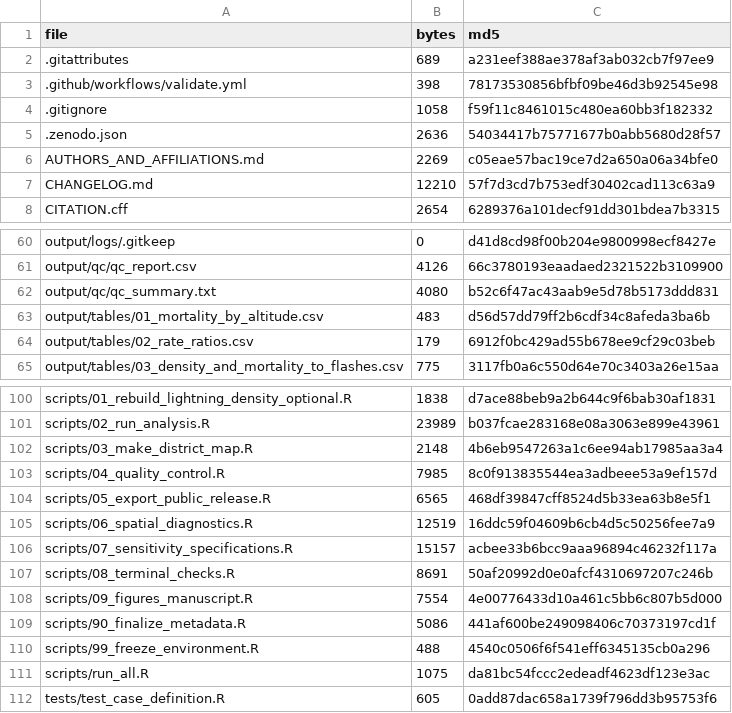
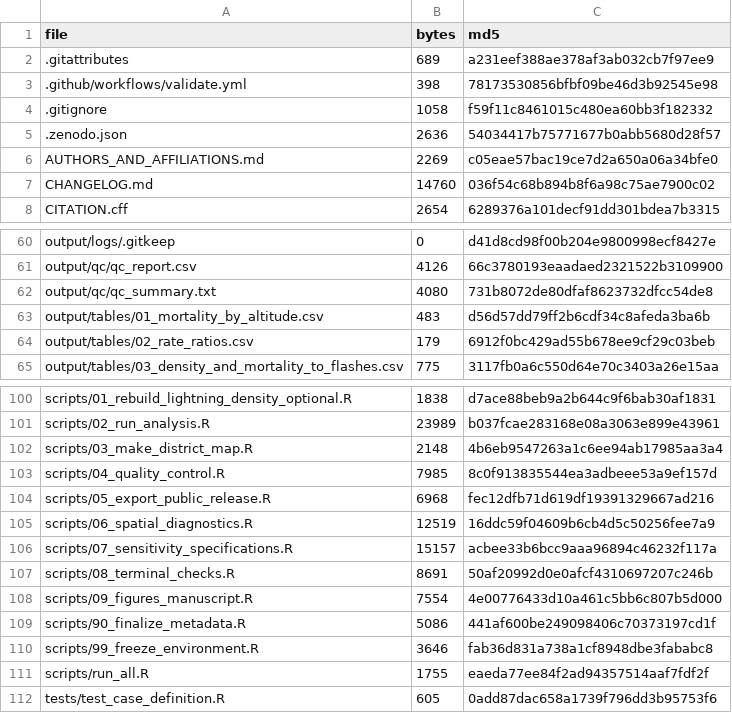
Before and after one commit to hygomez/lightning-mortality-peru, a CSV file: repository_manifest.csv, drawn as a sheet; only a part is shown, gaps mark what is left out.

Commit message:
Exercise every script from run_all.R, and seal the real dependency set
REP-017. The repository has 19 executable files and run_all.R ran 11 of them.
Every serious defect found while preparing this release was in code that
run_all.R did not reach, or on a path that was never taken: the public export
had never run because zip was missing, the metadata generator could not run
against its own metadata, and the environment-sealing script had never produced
the renv.lock that docs/REPRODUCIBILITY.md promises.

- 05_export_public_release.R declares zip, so its absence is reported on line 4
  instead of mid-run as a library error opening a file.
- 99_freeze_environment.R derives its dependency set from the ensure_packages()
  declarations of every script, rather than a hardcoded list that went stale and
  omitted zip, spdep, sandwich and MASS. It now fails instead of warning when a
  declared dependency is not installed or does not reach the lockfile, and
  verifies the lockfile it wrote rather than the request it made.
- run_all.R ends with the tests, the metadata generator and the environment
  seal. It exercises 14 of 19 executables; the remaining five are manual
  utilities that fail cleanly when their input or environment variable is absent.
- renv.lock and session-info.txt enter the repository: 10 declared dependencies,
  42 packages including transitive ones.

No dead code: all 18 functions in R/functions.R are called.

```diff
--- a/repository_manifest.csv
+++ b/repository_manifest.csv
@@ -6,3 +6,3 @@
 AUTHORS_AND_AFFILIATIONS.md,2269,c05eae57bac19ce7d2a650a06a34bfe0
-CHANGELOG.md,12210,57f7d3cd7b753edf30402cad113c63a9
+CHANGELOG.md,14760,036f54c68b894b8f6a98c75ae7900c02
 CITATION.cff,2654,6289376a101decf91dd301bdea7b3315
@@ -61,3 +61,3 @@ output/logs/.gitkeep,0,d41d8cd98f00b204e9800998ecf8427e
 output/qc/qc_report.csv,4126,66c3780193eaadaed2321522b3109900
-output/qc/qc_summary.txt,4080,b52c6f47ac43aab9e5d78b5173ddd831
+output/qc/qc_summary.txt,4080,731b8072de80dfaf8623732dfcc54de8
 output/tables/01_mortality_by_altitude.csv,483,d56d57dd79ff2b6cdf34c8afeda3ba6b
@@ -103,3 +103,3 @@ scripts/03_make_district_map.R,2148,4b6eb9547263a1c6ee94ab17985aa3a4
 scripts/04_quality_control.R,7985,8c0f913835544ea3adbeee53a9ef157d
-scripts/05_export_public_release.R,6565,468df39847cff8524d5b33ea63b8e5f1
+scripts/05_export_public_release.R,6968,fec12dfb71d619df19391329667ad216
 scripts/06_spatial_diagnostics.R,12519,16ddc59f04609b6cb4d5c50256fee7a9
@@ -109,4 +109,4 @@ scripts/09_figures_manuscript.R,7554,4e00776433d10a461c5bb6c807b5d000
 scripts/90_finalize_metadata.R,5086,441af600be249098406c70373197cd1f
-scripts/99_freeze_environment.R,488,4540c0506f6f541eff6345135cb0a296
-scripts/run_all.R,1075,da81bc54fccc2edeadf4623df123e3ac
+scripts/99_freeze_environment.R,3646,fab36d831a738a1cf8948dbe3fababc8
+scripts/run_all.R,1755,eaeda77ee84f2ad94357514aaf7fdf2f
 tests/test_case_definition.R,605,0add87dac658a1739f796dd3b95753f6
```
Also changed, not shown: 7 other files.
